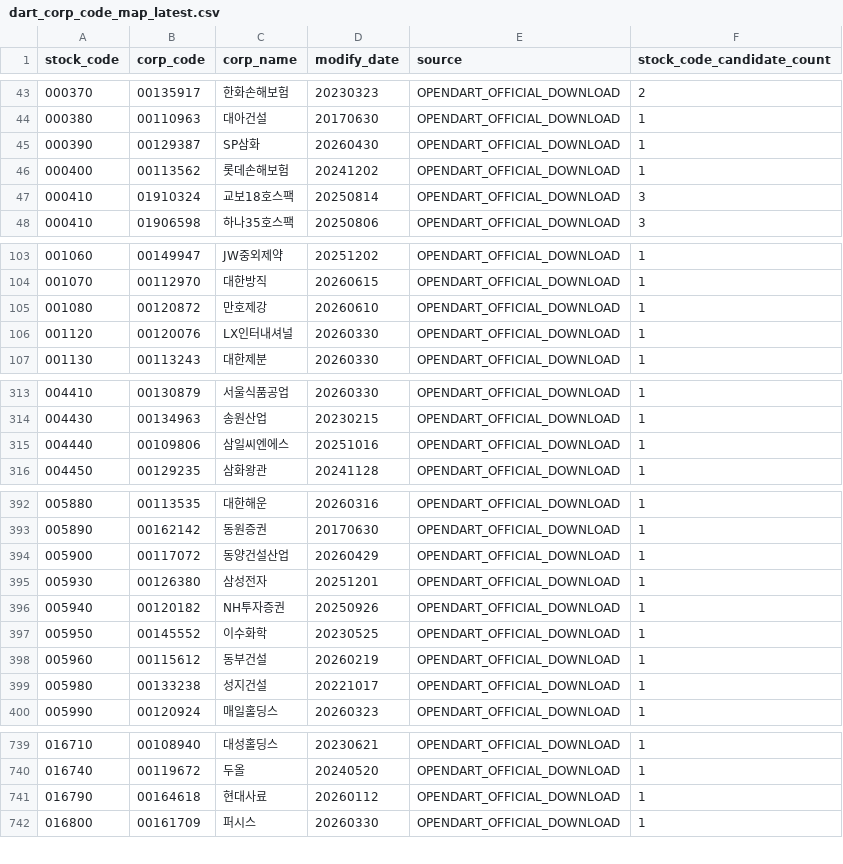
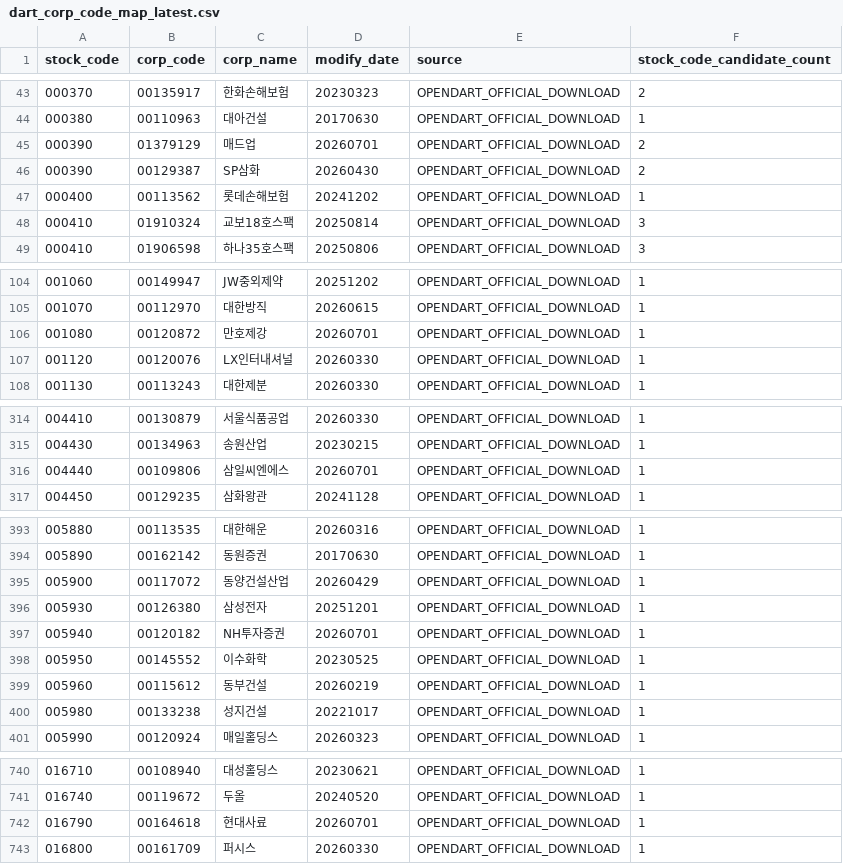
Before and after one commit to sehwankim0114/krx-watchlist-auto, a CSV file: latest/dart_corp_code_map_latest.csv, drawn as a sheet; only a part is shown, gaps mark what is left out; the diff covers the shown part only.

```diff
--- a/latest/dart_corp_code_map_latest.csv
+++ b/latest/dart_corp_code_map_latest.csv
@@ -44,3 +44,4 @@
 000380,00110963,대아건설,20170630,OPENDART_OFFICIAL_DOWNLOAD,1
-000390,00129387,SP삼화,20260430,OPENDART_OFFICIAL_DOWNLOAD,1
+000390,01379129,매드업,20260701,OPENDART_OFFICIAL_DOWNLOAD,2
+000390,00129387,SP삼화,20260430,OPENDART_OFFICIAL_DOWNLOAD,2
 000400,00113562,롯데손해보험,20241202,OPENDART_OFFICIAL_DOWNLOAD,1
@@ -104,3 +105,3 @@
 001070,00112970,대한방직,20260615,OPENDART_OFFICIAL_DOWNLOAD,1
-001080,00120872,만호제강,20260610,OPENDART_OFFICIAL_DOWNLOAD,1
+001080,00120872,만호제강,20260701,OPENDART_OFFICIAL_DOWNLOAD,1
 001120,00120076,LX인터내셔널,20260330,OPENDART_OFFICIAL_DOWNLOAD,1
@@ -314,3 +315,3 @@
 004430,00134963,송원산업,20230215,OPENDART_OFFICIAL_DOWNLOAD,1
-004440,00109806,삼일씨엔에스,20251016,OPENDART_OFFICIAL_DOWNLOAD,1
+004440,00109806,삼일씨엔에스,20260701,OPENDART_OFFICIAL_DOWNLOAD,1
 004450,00129235,삼화왕관,20241128,OPENDART_OFFICIAL_DOWNLOAD,1
@@ -395,3 +396,3 @@
 005930,00126380,삼성전자,20251201,OPENDART_OFFICIAL_DOWNLOAD,1
-005940,00120182,NH투자증권,20250926,OPENDART_OFFICIAL_DOWNLOAD,1
+005940,00120182,NH투자증권,20260701,OPENDART_OFFICIAL_DOWNLOAD,1
 005950,00145552,이수화학,20230525,OPENDART_OFFICIAL_DOWNLOAD,1
@@ -740,3 +741,3 @@
 016740,00119672,두올,20240520,OPENDART_OFFICIAL_DOWNLOAD,1
-016790,00164618,현대사료,20260112,OPENDART_OFFICIAL_DOWNLOAD,1
+016790,00164618,현대사료,20260701,OPENDART_OFFICIAL_DOWNLOAD,1
 016800,00161709,퍼시스,20260330,OPENDART_OFFICIAL_DOWNLOAD,1
```
Also changed, not shown: 14 edited cells elsewhere in this file, latest/financial_valuation_cache_latest.csv, latest/kosdaq_recommend_5_latest.csv, 54 other files.
